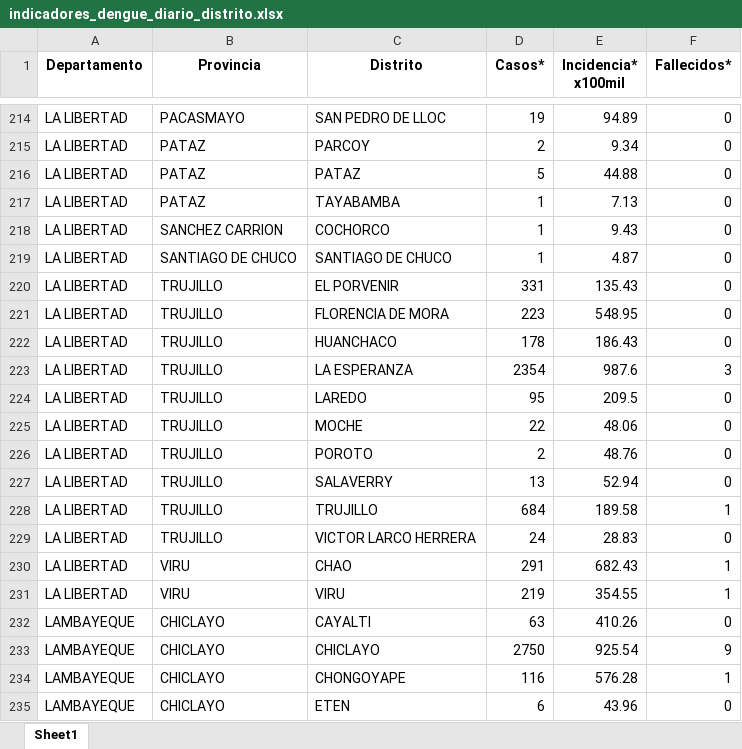
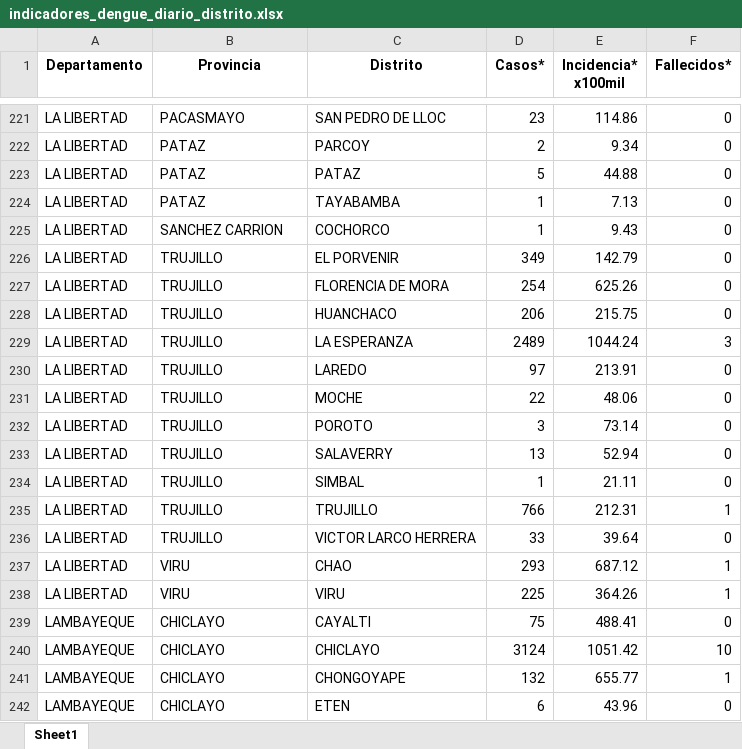
Before and after one commit to jlhuacles/dengue-final, an Excel workbook: indicadores_dengue_diario_distrito.xlsx, sheet Sheet1, drawn as a sheet; only a part is shown, gaps mark what is left out; values as stored, in another font and other column widths than the file's, no borders; removed rows and columns are numbered as before the commit, all else as after; the diff covers the shown part only; the diff names each change by its address in the sheet, - before the commit and + after, or states it on an @@ line.

```diff
--- a/indicadores_dengue_diario_distrito.xlsx (sheet Sheet1)
+++ b/indicadores_dengue_diario_distrito.xlsx (sheet Sheet1)
-D221 (Casos*): 19
+D221 (Casos*): 23
-E221 (Incidencia* x100mil): 94.89
+E221 (Incidencia* x100mil): 114.86
-row 219: LA LIBERTAD | SANTIAGO DE CHUCO | SANTIAGO DE CHUCO | 1 | 4.87 | 0
-D226 (Casos*): 331
+D226 (Casos*): 349
-E226 (Incidencia* x100mil): 135.43
+E226 (Incidencia* x100mil): 142.79
-D227 (Casos*): 223
+D227 (Casos*): 254
-E227 (Incidencia* x100mil): 548.95
+E227 (Incidencia* x100mil): 625.26
-D228 (Casos*): 178
+D228 (Casos*): 206
-E228 (Incidencia* x100mil): 186.43
+E228 (Incidencia* x100mil): 215.75
-D229 (Casos*): 2354
+D229 (Casos*): 2489
-E229 (Incidencia* x100mil): 987.6
+E229 (Incidencia* x100mil): 1044.24
-D230 (Casos*): 95
+D230 (Casos*): 97
-E230 (Incidencia* x100mil): 209.5
+E230 (Incidencia* x100mil): 213.91
-D232 (Casos*): 2
+D232 (Casos*): 3
-E232 (Incidencia* x100mil): 48.76
+E232 (Incidencia* x100mil): 73.14
+row 234: LA LIBERTAD | TRUJILLO | SIMBAL | 1 | 21.11 | 0
-D235 (Casos*): 684
+D235 (Casos*): 766
-E235 (Incidencia* x100mil): 189.58
+E235 (Incidencia* x100mil): 212.31
-D236 (Casos*): 24
+D236 (Casos*): 33
-E236 (Incidencia* x100mil): 28.83
+E236 (Incidencia* x100mil): 39.64
-D237 (Casos*): 291
+D237 (Casos*): 293
-E237 (Incidencia* x100mil): 682.43
+E237 (Incidencia* x100mil): 687.12
-D238 (Casos*): 219
+D238 (Casos*): 225
-E238 (Incidencia* x100mil): 354.55
+E238 (Incidencia* x100mil): 364.26
-D239 (Casos*): 63
+D239 (Casos*): 75
-E239 (Incidencia* x100mil): 410.26
+E239 (Incidencia* x100mil): 488.41
-D240 (Casos*): 2750
+D240 (Casos*): 3124
-E240 (Incidencia* x100mil): 925.54
+E240 (Incidencia* x100mil): 1051.42
-F240 (Fallecidos*): 9
+F240 (Fallecidos*): 10
-D241 (Casos*): 116
+D241 (Casos*): 132
-E241 (Incidencia* x100mil): 576.28
+E241 (Incidencia* x100mil): 655.77
```
Also changed, not shown: 16 added rows, 3 removed rows and 528 edited cells elsewhere in this sheet.
